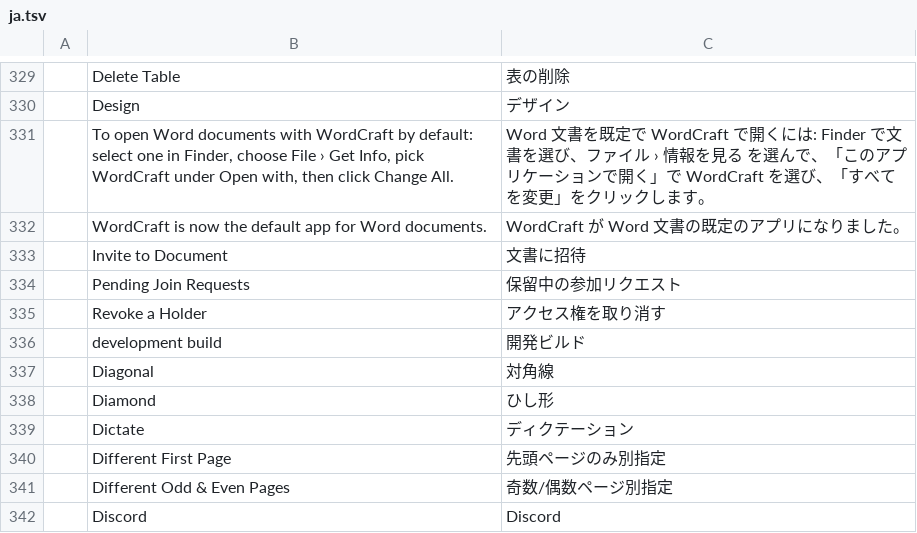
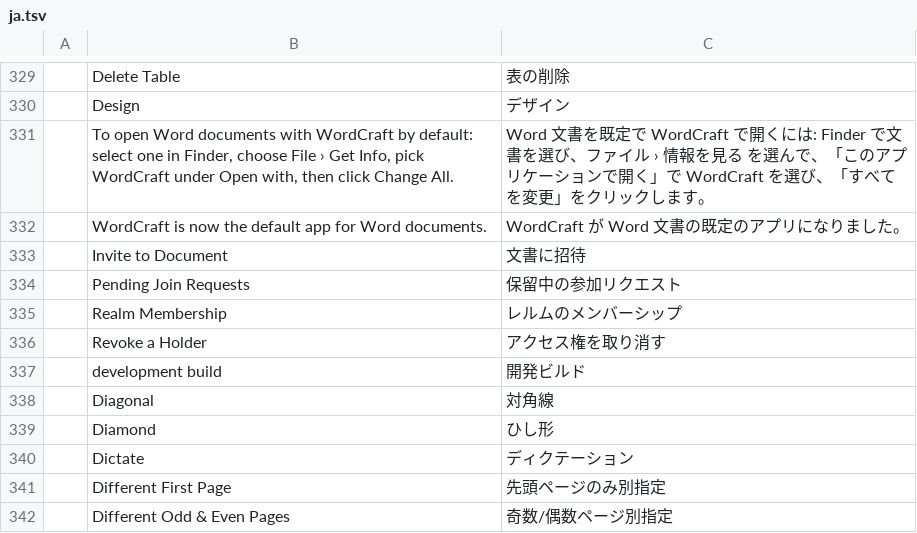
Before and after one commit to rgfaber/wordcraft, a TSV file: crates/ui-egui/src/i18n/ja.tsv, drawn as a sheet; only a part is shown, gaps mark what is left out; the shorter side is filled out with more unchanged rows; the diff names each change by its address in the sheet, - before the commit and + after, or states it on an @@ line.

Commit message:
collab: realm sign-in — status command, join-session hooks, Share window realm row (spike)

```diff
--- a/crates/ui-egui/src/i18n/ja.tsv
+++ b/crates/ui-egui/src/i18n/ja.tsv
+row 335:  | Realm Membership | レルムのメンバーシップ
```
Also changed, not shown: crates/ui-egui/src/i18n/zh-hans.tsv, crates/ui-egui/src/i18n/zh-hant.tsv, 7 other files.
